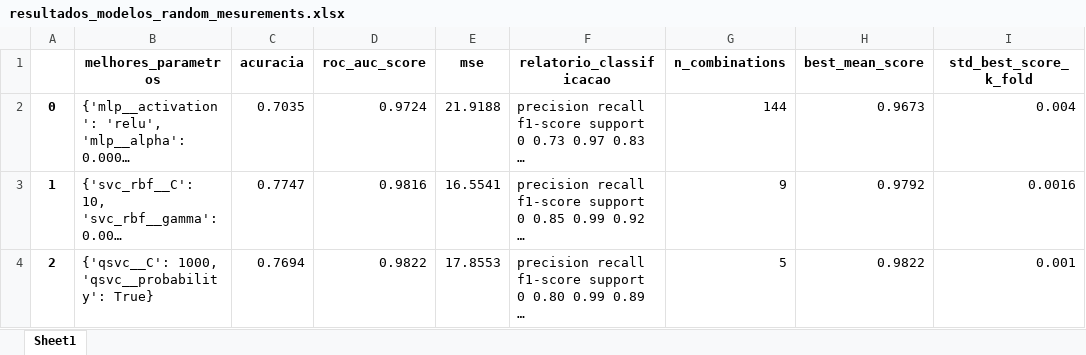
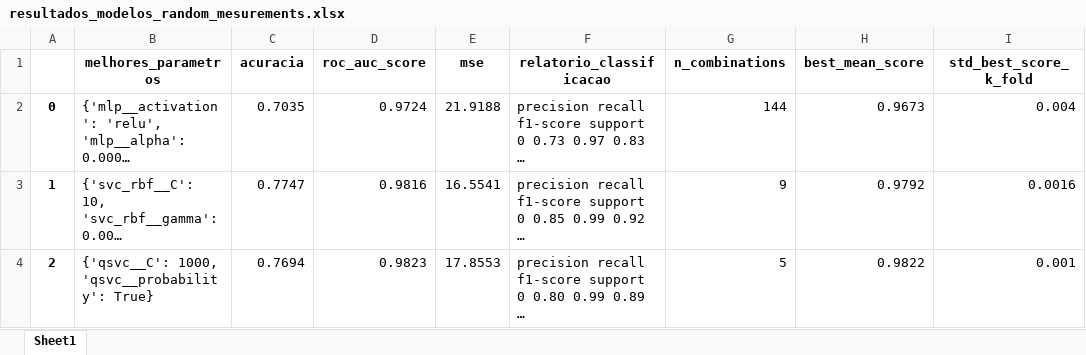
Before and after one commit to Maxnasc/compressive_sensing, an Excel workbook: compressed_data_classification/src/models/best_models_result/resultados_modelos_random_mesurements.xlsx, sheet Sheet1, drawn as a sheet; long unchanged cells end in …; values as stored, in another font and other column widths than the file's, no borders; the diff names each change by its address in the sheet, - before the commit and + after, or states it on an @@ line.

```diff
--- a/compressed_data_classification/src/models/best_models_result/resultados_modelos_random_mesurements.xlsx (sheet Sheet1)
+++ b/compressed_data_classification/src/models/best_models_result/resultados_modelos_random_mesurements.xlsx (sheet Sheet1)
-D4 (roc_auc_score): 0.9822
+D4 (roc_auc_score): 0.9823
```
Also changed, not shown: compressed_data_classification/src/models/best_models_result/resultados_modelos_original_data.xlsx, compressed_data_classification/src/models/best_models_result/resultados_modelos_reconstructed_2_dot_5.xlsx, 16 other files.
